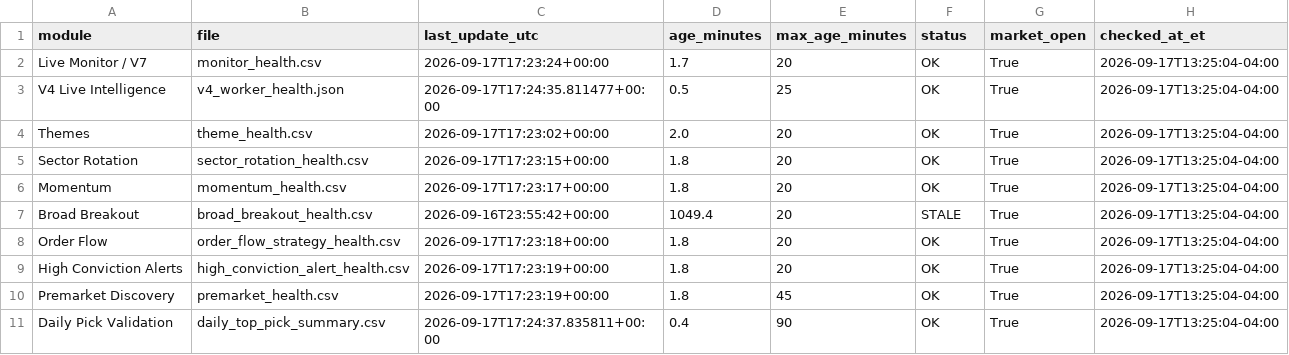
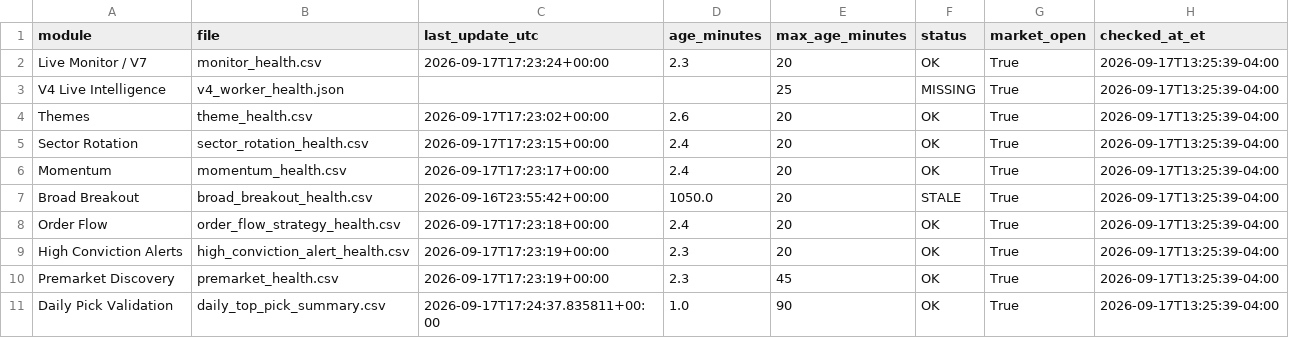
Before and after one commit to AmolBhosale1989/ai-market-scanner, a CSV file: dashboard-data/live_system_health.csv, drawn as a sheet.

Commit message:
Update unified live-system health [skip ci]

```diff
--- a/dashboard-data/live_system_health.csv
+++ b/dashboard-data/live_system_health.csv
@@ -1,11 +1,11 @@
 module,file,last_update_utc,age_minutes,max_age_minutes,status,market_open,checked_at_et
-Live Monitor / V7,monitor_health.csv,2026-09-17T17:23:24+00:00,1.7,20,OK,True,2026-09-17T13:25:04-04:00
-V4 Live Intelligence,v4_worker_health.json,2026-09-17T17:24:35.811477+00:00,0.5,25,OK,True,2026-09-17T13:25:04-04:00
-Themes,theme_health.csv,2026-09-17T17:23:02+00:00,2.0,20,OK,True,2026-09-17T13:25:04-04:00
-Sector Rotation,sector_rotation_health.csv,2026-09-17T17:23:15+00:00,1.8,20,OK,True,2026-09-17T13:25:04-04:00
-Momentum,momentum_health.csv,2026-09-17T17:23:17+00:00,1.8,20,OK,True,2026-09-17T13:25:04-04:00
-Broad Breakout,broad_breakout_health.csv,2026-09-16T23:55:42+00:00,1049.4,20,STALE,True,2026-09-17T13:25:04-04:00
-Order Flow,order_flow_strategy_health.csv,2026-09-17T17:23:18+00:00,1.8,20,OK,True,2026-09-17T13:25:04-04:00
-High Conviction Alerts,high_conviction_alert_health.csv,2026-09-17T17:23:19+00:00,1.8,20,OK,True,2026-09-17T13:25:04-04:00
-Premarket Discovery,premarket_health.csv,2026-09-17T17:23:19+00:00,1.8,45,OK,True,2026-09-17T13:25:04-04:00
-Daily Pick Validation,daily_top_pick_summary.csv,2026-09-17T17:24:37.835811+00:00,0.4,90,OK,True,2026-09-17T13:25:04-04:00
+Live Monitor / V7,monitor_health.csv,2026-09-17T17:23:24+00:00,2.3,20,OK,True,2026-09-17T13:25:39-04:00
+V4 Live Intelligence,v4_worker_health.json,,,25,MISSING,True,2026-09-17T13:25:39-04:00
+Themes,theme_health.csv,2026-09-17T17:23:02+00:00,2.6,20,OK,True,2026-09-17T13:25:39-04:00
+Sector Rotation,sector_rotation_health.csv,2026-09-17T17:23:15+00:00,2.4,20,OK,True,2026-09-17T13:25:39-04:00
+Momentum,momentum_health.csv,2026-09-17T17:23:17+00:00,2.4,20,OK,True,2026-09-17T13:25:39-04:00
+Broad Breakout,broad_breakout_health.csv,2026-09-16T23:55:42+00:00,1050.0,20,STALE,True,2026-09-17T13:25:39-04:00
+Order Flow,order_flow_strategy_health.csv,2026-09-17T17:23:18+00:00,2.4,20,OK,True,2026-09-17T13:25:39-04:00
+High Conviction Alerts,high_conviction_alert_health.csv,2026-09-17T17:23:19+00:00,2.3,20,OK,True,2026-09-17T13:25:39-04:00
+Premarket Discovery,premarket_health.csv,2026-09-17T17:23:19+00:00,2.3,45,OK,True,2026-09-17T13:25:39-04:00
+Daily Pick Validation,daily_top_pick_summary.csv,2026-09-17T17:24:37.835811+00:00,1.0,90,OK,True,2026-09-17T13:25:39-04:00
```
Also changed, not shown: 2 other files.
